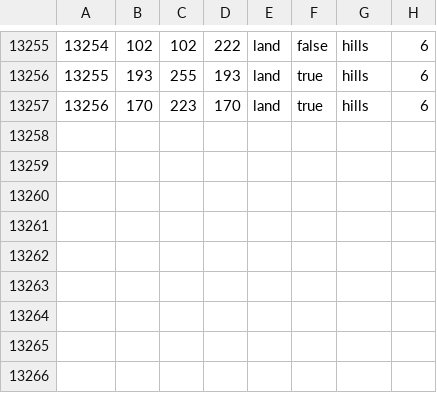
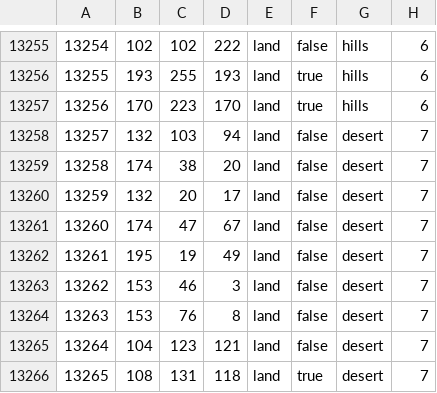
Before and after one commit to GEACPS-development-team/GEACPS_mod, a CSV file: map/definition.csv, drawn as a sheet; only a part is shown, gaps mark what is left out.

```diff
--- a/map/definition.csv
+++ b/map/definition.csv
@@ -13257 +13257,10 @@
 13256;170;223;170;land;true;hills;6
+13257;132;103;94;land;false;desert;7
+13258;174;38;20;land;false;desert;7
+13259;132;20;17;land;false;desert;7
+13260;174;47;67;land;false;desert;7
+13261;195;19;49;land;false;desert;7
+13262;153;46;3;land;false;desert;7
+13263;153;76;8;land;false;desert;7
+13264;104;123;121;land;false;desert;7
+13265;108;131;118;land;true;desert;7
```
Also changed, not shown: 42 other files.
